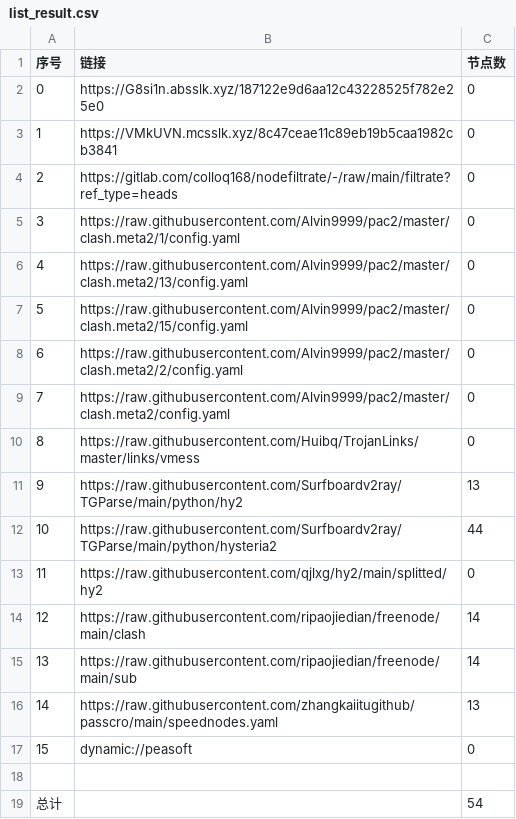
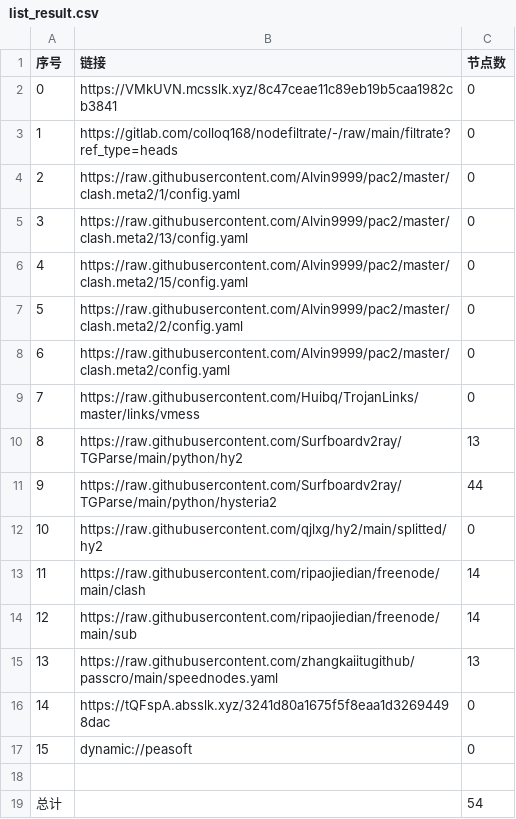
Before and after one commit to ggmsub/AutoMergePublicNodes, a CSV file: list_result.csv, drawn as a sheet; removed rows and columns are numbered as before the commit, all else as after; the diff names each change by its address in the sheet, - before the commit and + after, or states it on an @@ line.

```diff
--- a/list_result.csv
+++ b/list_result.csv
-row 2: 0 | https://G8si1n.absslk.xyz/187122e9d6aa12c43228525f782e25e0 | 0
@@ column A (序号) renumbered between rows 2 and 15 @@
+row 16: 14 | https://tQFspA.absslk.xyz/3241d80a1675f5f8eaa1d32694498dac | 0
```
Also changed, not shown: 19 other files.
